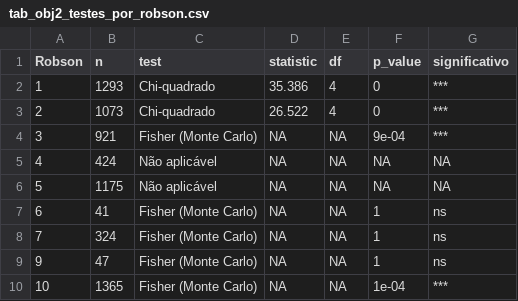
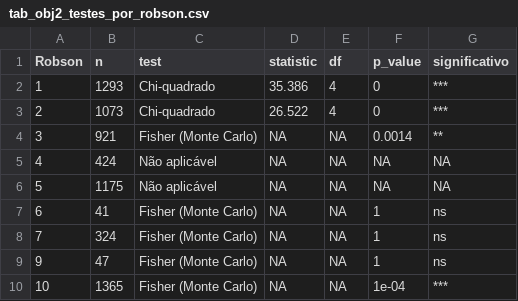
Before and after one commit to esalves/msc_leticia, a CSV file: results/tab_obj2_testes_por_robson.csv, drawn as a sheet.

```diff
--- a/results/tab_obj2_testes_por_robson.csv
+++ b/results/tab_obj2_testes_por_robson.csv
@@ -3,3 +3,3 @@
 2,1073,"Chi-quadrado",26.522,4,0,"***"
-3,921,"Fisher (Monte Carlo)",NA,NA,9e-04,"***"
+3,921,"Fisher (Monte Carlo)",NA,NA,0.0014,"**"
 4,424,"Não aplicável",NA,NA,NA,NA
```
Also changed, not shown: 2 other files.
